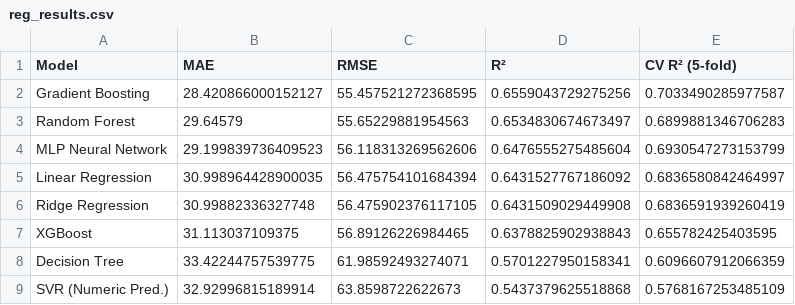
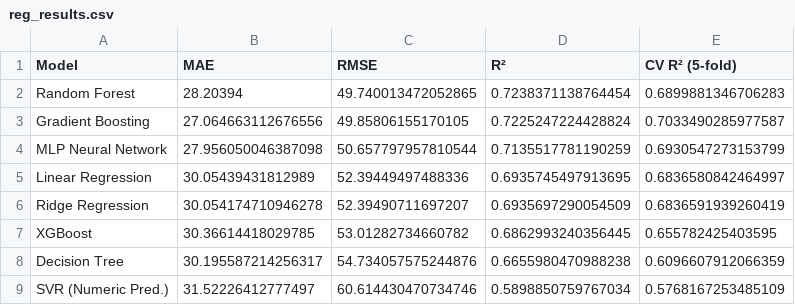
Before and after one commit to Shichathamya/Pro, a CSV file: TestProject/output/reg_results.csv, drawn as a sheet.

```diff
--- a/TestProject/output/reg_results.csv
+++ b/TestProject/output/reg_results.csv
@@ -1,9 +1,9 @@
 Model,MAE,RMSE,R²,CV R² (5-fold)
-Gradient Boosting,28.420866000152127,55.457521272368595,0.6559043729275256,0.7033490285977587
-Random Forest,29.64579,55.65229881954563,0.6534830674673497,0.6899881346706283
-MLP Neural Network,29.199839736409523,56.118313269562606,0.6476555275485604,0.6930547273153799
-Linear Regression,30.998964428900035,56.475754101684394,0.6431527767186092,0.6836580842464997
-Ridge Regression,30.99882336327748,56.475902376117105,0.6431509029449908,0.6836591939260419
-XGBoost,31.113037109375,56.89126226984465,0.6378825902938843,0.655782425403595
-Decision Tree,33.42244757539775,61.98592493274071,0.5701227950158341,0.6096607912066359
-SVR (Numeric Pred.),32.92996815189914,63.8598722622673,0.5437379625518868,0.5768167253485109
+Random Forest,28.20394,49.740013472052865,0.7238371138764454,0.6899881346706283
+Gradient Boosting,27.064663112676556,49.85806155170105,0.7225247224428824,0.7033490285977587
+MLP Neural Network,27.956050046387098,50.657797957810544,0.7135517781190259,0.6930547273153799
+Linear Regression,30.05439431812989,52.39449497488336,0.6935745497913695,0.6836580842464997
+Ridge Regression,30.054174710946278,52.39490711697207,0.6935697290054509,0.6836591939260419
+XGBoost,30.36614418029785,53.01282734660782,0.6862993240356445,0.655782425403595
+Decision Tree,30.195587214256317,54.734057575244876,0.6655980470988238,0.6096607912066359
+SVR (Numeric Pred.),31.52226412777497,60.614430470734746,0.5898850759767034,0.5768167253485109
```
Also changed, not shown: TestProject/DataSet/powerplant_maintenance_test.csv, TestProject/DataSet/supervised_dataset_test.csv, 6 other files.
